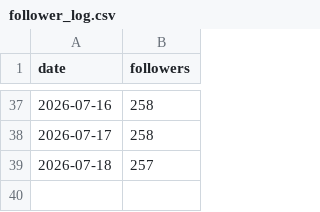
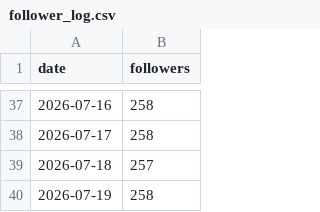
Before and after one commit to wjddytpq27/sebsonthebeach-threads, a CSV file: data/follower_log.csv, drawn as a sheet; only a part is shown, gaps mark what is left out; the diff names each change by its address in the sheet, - before the commit and + after, or states it on an @@ line.

```diff
--- a/data/follower_log.csv
+++ b/data/follower_log.csv
+row 40: 2026-07-19 | 258
```
Also changed, not shown: data/insights.csv.
